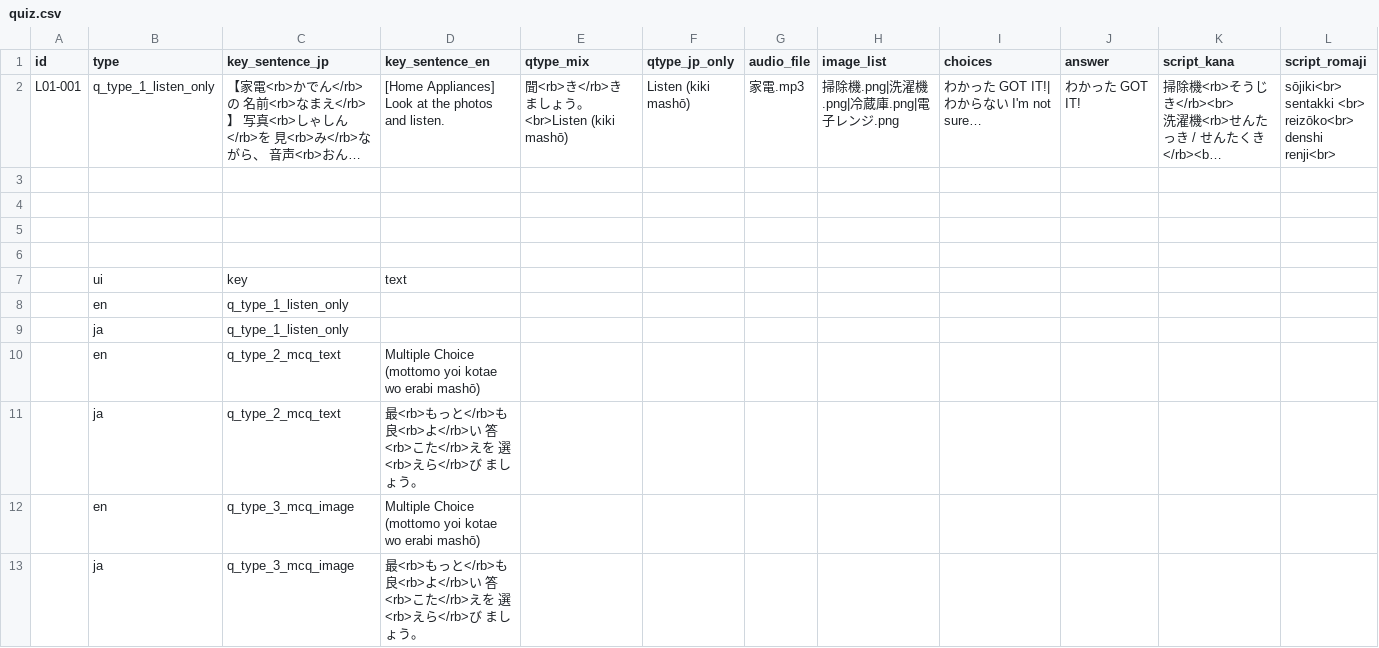
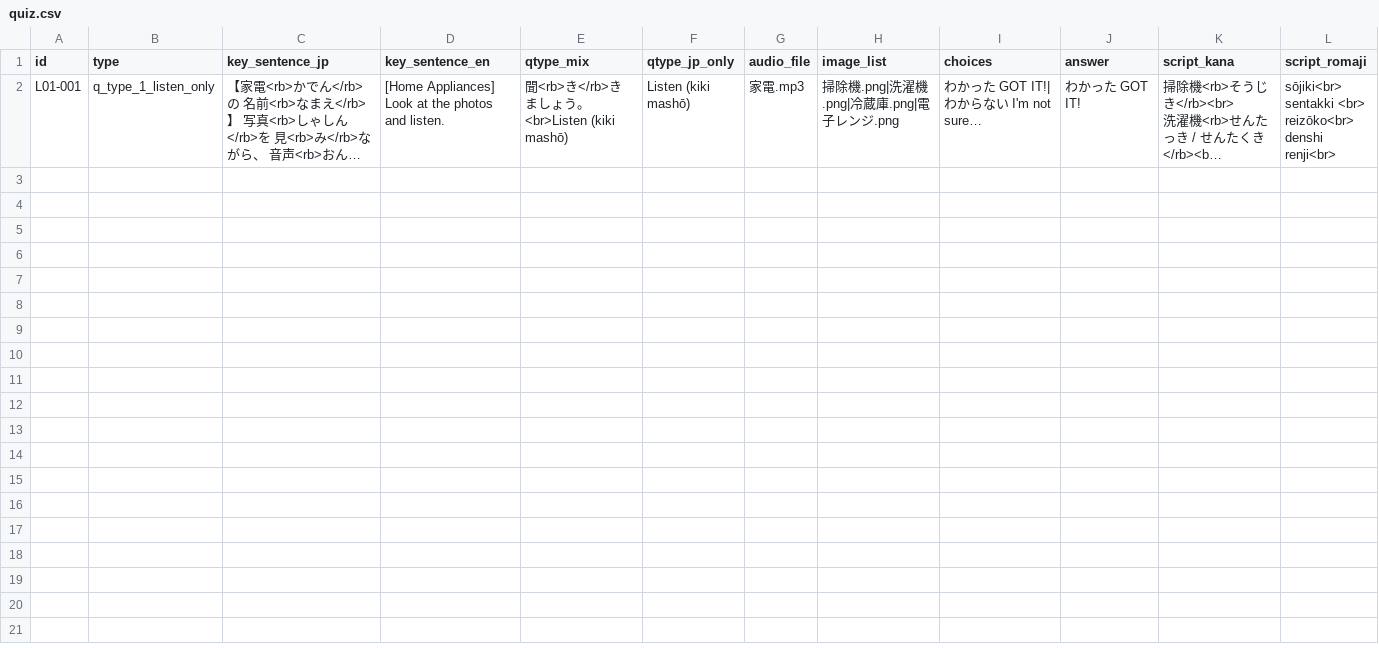
Before and after one commit to KatsuDon2x/JLPT_quiz, a CSV file: data/quiz.csv, drawn as a sheet; only a part is shown; long unchanged cells end in …; the diff covers the shown part only; the diff names each change by its address in the sheet, - before the commit and + after, or states it on an @@ line.

Commit message:
Add files via upload

```diff
--- a/data/quiz.csv
+++ b/data/quiz.csv
-row 3: (empty)
-row 4: (empty)
-row 5: (empty)
-row 6: (empty)
-row 7:  | ui | key | text
-row 8:  | en | q_type_1_listen_only
-row 9:  | ja | q_type_1_listen_only
-row 10:  | en | q_type_2_mcq_text | Multiple Choice (mottomo yoi kotae wo erabi mashō)
-row 11:  | ja | q_type_2_mcq_text | 最<rb>もっと</rb>も 良<rb>よ</rb>い 答<rb>こた</rb>えを 選<rb>えら</rb>び ましょう。
-row 12:  | en | q_type_3_mcq_image | Multiple Choice (mottomo yoi kotae wo erabi mashō)
-row 13:  | ja | q_type_3_mcq_image | 最<rb>もっと</rb>も 良<rb>よ</rb>い 答<rb>こた</rb>えを 選<rb>えら</rb>び ましょう。
```
Also changed, not shown: 10 removed rows elsewhere in this file.
